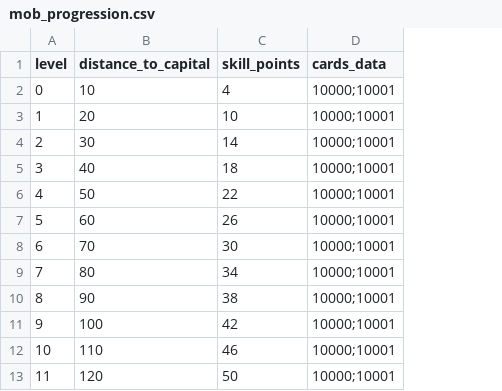
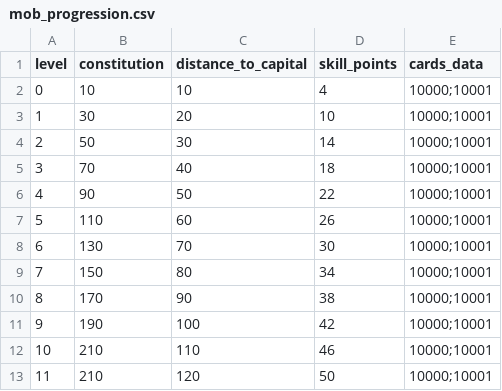
Before and after one commit to emilioparker/gaia_game_server, a CSV file: game_server/definitions/mob_progression.csv, drawn as a sheet; only a part is shown; the diff names each change by its address in the sheet, - before the commit and + after, or states it on an @@ line.

```diff
--- a/game_server/definitions/mob_progression.csv
+++ b/game_server/definitions/mob_progression.csv
+column B (constitution), rows 2-13: 10 | 30 | 50 | 70 | 90 | 110 | 130 | 150 | 170 | 190 | 210 | 210
```
Also changed, not shown: game_server/definitions/cards.csv, 40 other files.
